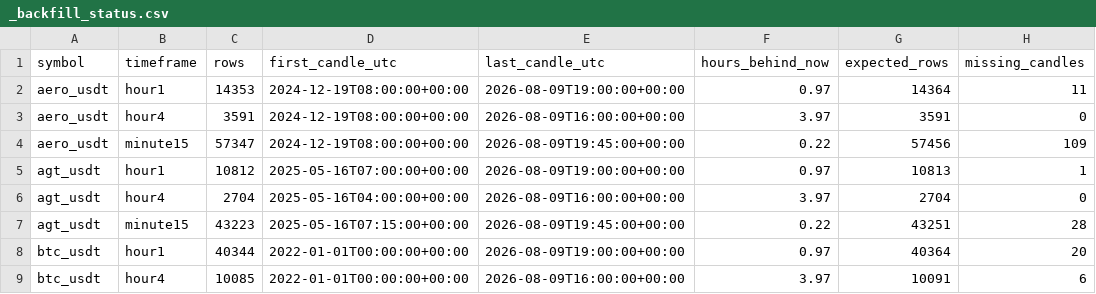
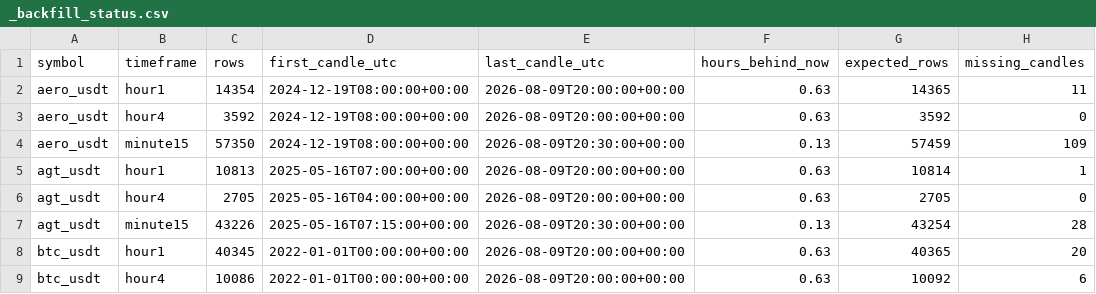
Before and after one commit to saladinayoubi1/lbank-research-automation, a CSV file: data/market/_backfill_status.csv, drawn as a sheet; only a part is shown; the diff covers the shown part only; the diff names each change by its address in the sheet, - before the commit and + after, or states it on an @@ line.

```diff
--- a/data/market/_backfill_status.csv
+++ b/data/market/_backfill_status.csv
-C2 (rows): 14353
+C2 (rows): 14354
-E2 (last_candle_utc): 2026-08-09T19:00:00+00:00
+E2 (last_candle_utc): 2026-08-09T20:00:00+00:00
-F2 (hours_behind_now): 0.97
+F2 (hours_behind_now): 0.63
-G2 (expected_rows): 14364
+G2 (expected_rows): 14365
-C3 (rows): 3591
+C3 (rows): 3592
-E3 (last_candle_utc): 2026-08-09T16:00:00+00:00
+E3 (last_candle_utc): 2026-08-09T20:00:00+00:00
-F3 (hours_behind_now): 3.97
+F3 (hours_behind_now): 0.63
-G3 (expected_rows): 3591
+G3 (expected_rows): 3592
-C4 (rows): 57347
+C4 (rows): 57350
-E4 (last_candle_utc): 2026-08-09T19:45:00+00:00
+E4 (last_candle_utc): 2026-08-09T20:30:00+00:00
-F4 (hours_behind_now): 0.22
+F4 (hours_behind_now): 0.13
-G4 (expected_rows): 57456
+G4 (expected_rows): 57459
-C5 (rows): 10812
+C5 (rows): 10813
-E5 (last_candle_utc): 2026-08-09T19:00:00+00:00
+E5 (last_candle_utc): 2026-08-09T20:00:00+00:00
-F5 (hours_behind_now): 0.97
+F5 (hours_behind_now): 0.63
-G5 (expected_rows): 10813
+G5 (expected_rows): 10814
-C6 (rows): 2704
+C6 (rows): 2705
-E6 (last_candle_utc): 2026-08-09T16:00:00+00:00
+E6 (last_candle_utc): 2026-08-09T20:00:00+00:00
-F6 (hours_behind_now): 3.97
+F6 (hours_behind_now): 0.63
-G6 (expected_rows): 2704
+G6 (expected_rows): 2705
-C7 (rows): 43223
+C7 (rows): 43226
-E7 (last_candle_utc): 2026-08-09T19:45:00+00:00
+E7 (last_candle_utc): 2026-08-09T20:30:00+00:00
-F7 (hours_behind_now): 0.22
+F7 (hours_behind_now): 0.13
-G7 (expected_rows): 43251
+G7 (expected_rows): 43254
-C8 (rows): 40344
+C8 (rows): 40345
-E8 (last_candle_utc): 2026-08-09T19:00:00+00:00
+E8 (last_candle_utc): 2026-08-09T20:00:00+00:00
-F8 (hours_behind_now): 0.97
+F8 (hours_behind_now): 0.63
-G8 (expected_rows): 40364
+G8 (expected_rows): 40365
-C9 (rows): 10085
+C9 (rows): 10086
-E9 (last_candle_utc): 2026-08-09T16:00:00+00:00
+E9 (last_candle_utc): 2026-08-09T20:00:00+00:00
-F9 (hours_behind_now): 3.97
+F9 (hours_behind_now): 0.63
-G9 (expected_rows): 10091
+G9 (expected_rows): 10092
```
Also changed, not shown: 52 edited cells elsewhere in this file, data/market/_data_readiness.csv, 26 other files.
